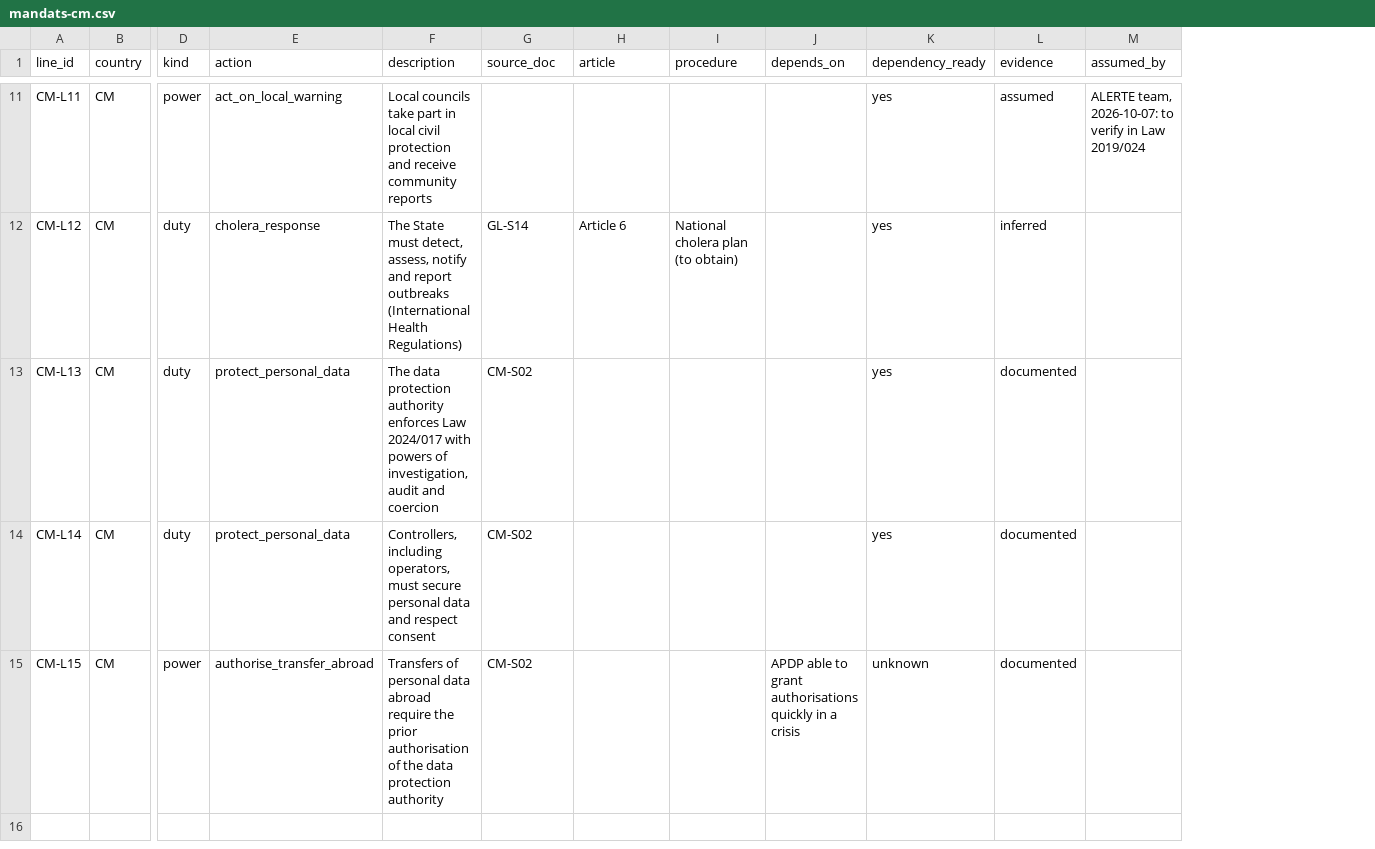
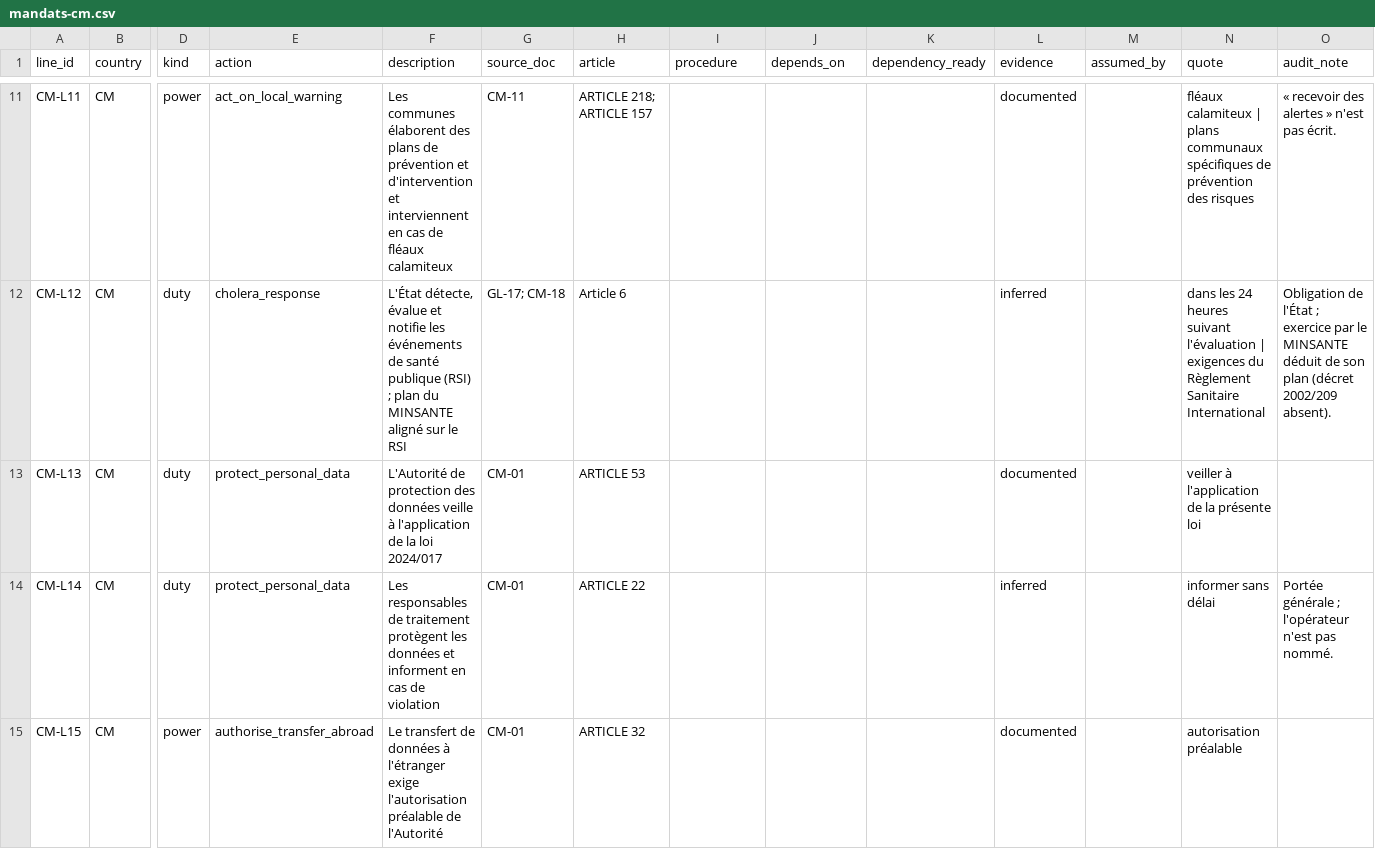
Before and after one commit to RudyTchamba/ALERTE, a CSV file: alerte-platform/demo/rising-waters/mandats-cm.csv, drawn as a sheet; only a part is shown, gaps mark what is left out; the diff covers the shown part only; the diff names each change by its address in the sheet, - before the commit and + after, or states it on an @@ line.

```diff
--- a/alerte-platform/demo/rising-waters/mandats-cm.csv
+++ b/alerte-platform/demo/rising-waters/mandats-cm.csv
+column N (quote), rows 11-15: fléaux calamiteux | plans communaux spécifiques de prévention des risques | dans les 24 heures suivant l'évaluation | exigences du Règlement Sanitaire International | veiller à l'application de la présente loi | informer sans délai | autorisation préalable
+column O (audit_note), rows 11-14: « recevoir des alertes » n'est pas écrit. | Obligation de l'État ; exercice par le MINSANTE déduit de son plan (décret 2002/209 absent). |  | Portée générale ; l'opérateur n'est pas nommé.
-F11 (description): Local councils take part in local civil protection and receive community reports
+F11 (description): Les communes élaborent des plans de prévention et d'intervention et interviennent en cas de fléaux calamiteux
-G11 (source_doc): (empty)
+G11 (source_doc): CM-11
-H11 (article): (empty)
+H11 (article): ARTICLE 218; ARTICLE 157
-K11:K14 (dependency_ready): yes
+K11:K14 (dependency_ready): (empty)
-L11 (evidence): assumed
+L11 (evidence): documented
-M11 (assumed_by): ALERTE team, 2026-10-07: to verify in Law 2019/024
+M11 (assumed_by): (empty)
-F12 (description): The State must detect, assess, notify and report outbreaks (International Health Regulations)
+F12 (description): L'État détecte, évalue et notifie les événements de santé publique (RSI) ; plan du MINSANTE aligné sur le RSI
-G12 (source_doc): GL-S14
+G12 (source_doc): GL-17; CM-18
-I12 (procedure): National cholera plan (to obtain)
+I12 (procedure): (empty)
-F13 (description): The data protection authority enforces Law 2024/017 with powers of investigation, audit and coercion
+F13 (description): L'Autorité de protection des données veille à l'application de la loi 2024/017
-G13:G15 (source_doc): CM-S02
+G13:G15 (source_doc): CM-01
-H13 (article): (empty)
+H13 (article): ARTICLE 53
-F14 (description): Controllers, including operators, must secure personal data and respect consent
+F14 (description): Les responsables de traitement protègent les données et informent en cas de violation
-H14 (article): (empty)
+H14 (article): ARTICLE 22
-L14 (evidence): documented
+L14 (evidence): inferred
-F15 (description): Transfers of personal data abroad require the prior authorisation of the data protection authority
+F15 (description): Le transfert de données à l'étranger exige l'autorisation préalable de l'Autorité
-H15 (article): (empty)
+H15 (article): ARTICLE 32
-J15 (depends_on): APDP able to grant authorisations quickly in a crisis
+J15 (depends_on): (empty)
-K15 (dependency_ready): unknown
+K15 (dependency_ready): (empty)
```
Also changed, not shown: 39 edited cells elsewhere in this file, 7 other files.
